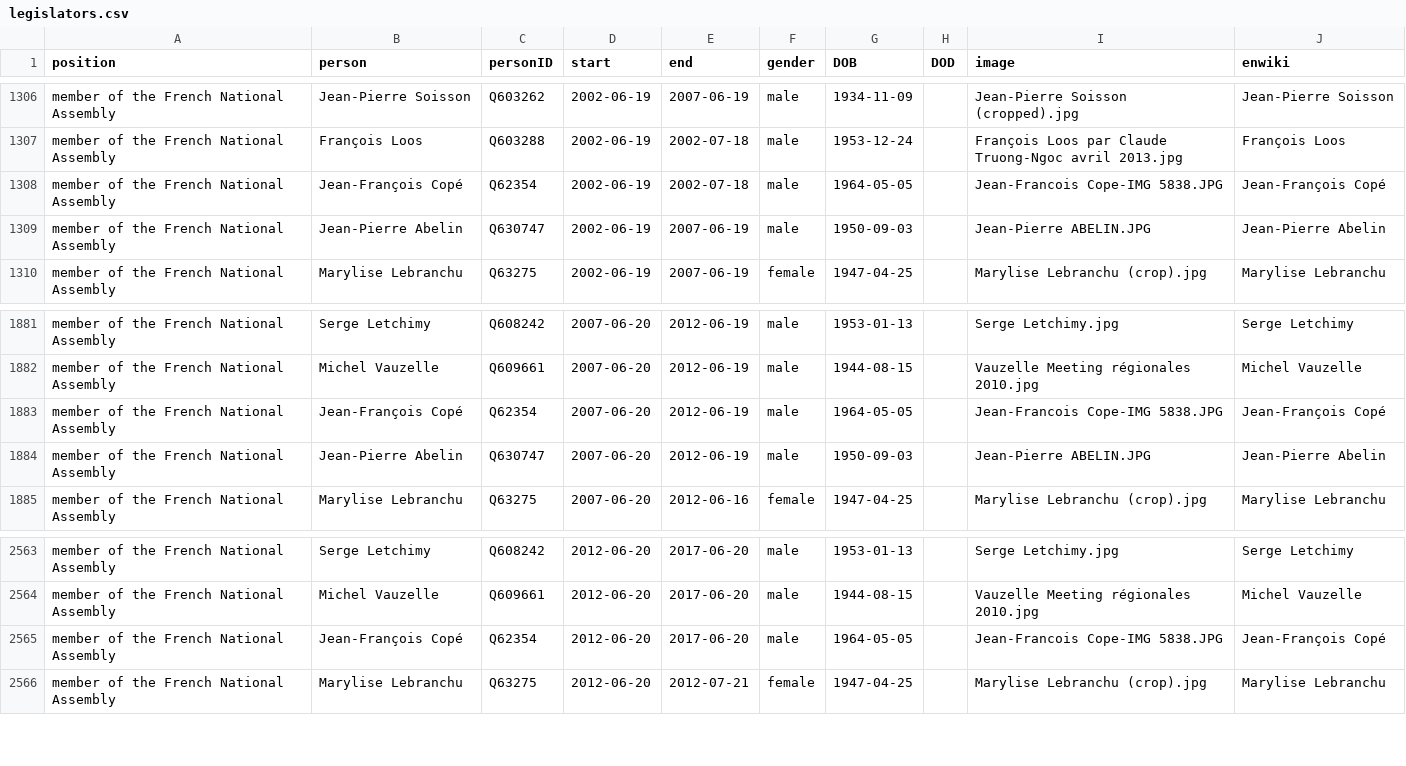
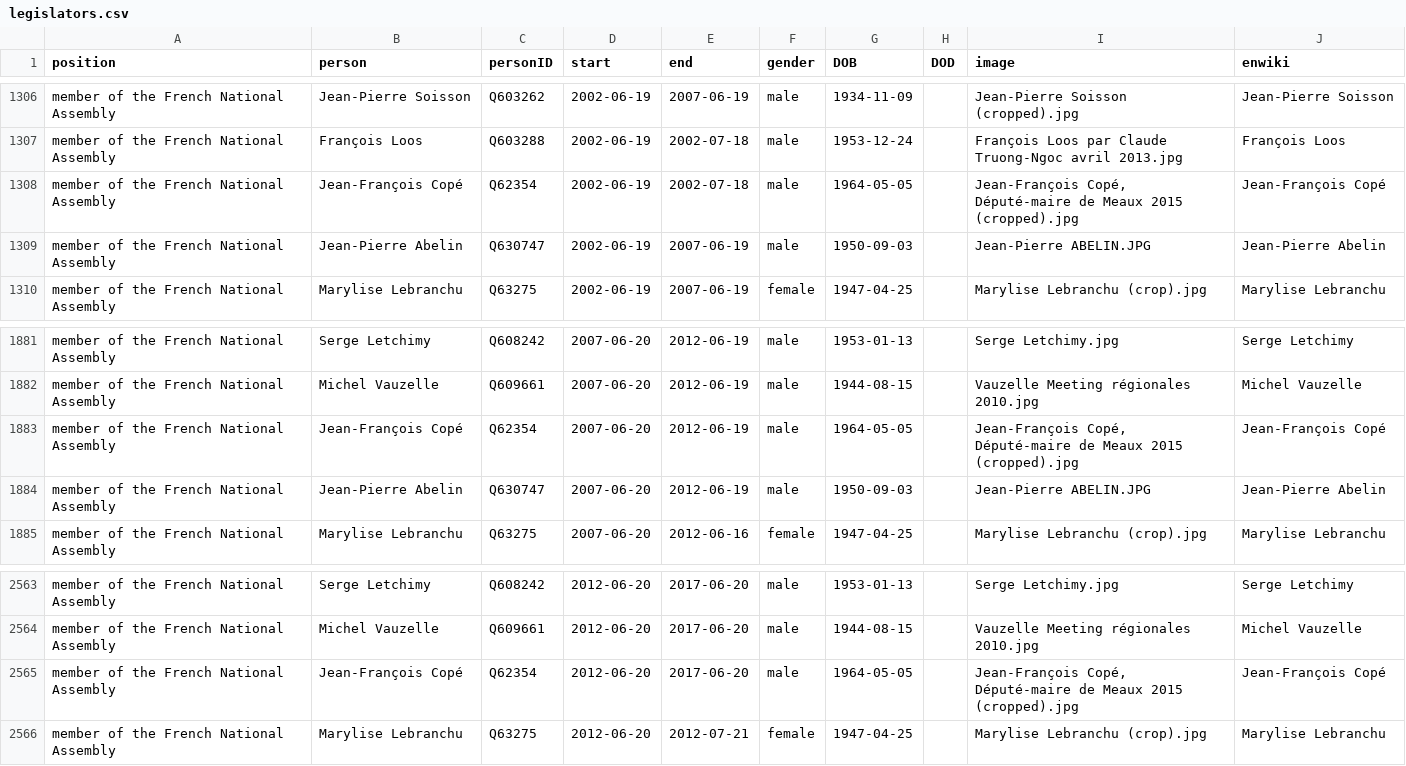
Before and after one commit to every-politician-scrapers/france-cabinet, a CSV file: html/legislators.csv, drawn as a sheet; only a part is shown, gaps mark what is left out.

```diff
--- a/html/legislators.csv
+++ b/html/legislators.csv
@@ -1307,3 +1307,3 @@ member of the French National Assembly,Jean-Pierre Soisson,Q603262,2002-06-19,20
 member of the French National Assembly,François Loos,Q603288,2002-06-19,2002-07-18,male,1953-12-24,,François Loos par Claude Truong-Ngoc avril 2013.jpg,François Loos
-member of the French National Assembly,Jean-François Copé,Q62354,2002-06-19,2002-07-18,male,1964-05-05,,Jean-Francois Cope-IMG 5838.JPG,Jean-François Copé
+member of the French National Assembly,Jean-François Copé,Q62354,2002-06-19,2002-07-18,male,1964-05-05,,"Jean-François Copé, Député-maire de Meaux 2015 (cropped).jpg",Jean-François Copé
 member of the French National Assembly,Jean-Pierre Abelin,Q630747,2002-06-19,2007-06-19,male,1950-09-03,,Jean-Pierre ABELIN.JPG,Jean-Pierre Abelin
@@ -1882,3 +1882,3 @@ member of the French National Assembly,Serge Letchimy,Q608242,2007-06-20,2012-06
 member of the French National Assembly,Michel Vauzelle,Q609661,2007-06-20,2012-06-19,male,1944-08-15,,Vauzelle Meeting régionales 2010.jpg,Michel Vauzelle
-member of the French National Assembly,Jean-François Copé,Q62354,2007-06-20,2012-06-19,male,1964-05-05,,Jean-Francois Cope-IMG 5838.JPG,Jean-François Copé
+member of the French National Assembly,Jean-François Copé,Q62354,2007-06-20,2012-06-19,male,1964-05-05,,"Jean-François Copé, Député-maire de Meaux 2015 (cropped).jpg",Jean-François Copé
 member of the French National Assembly,Jean-Pierre Abelin,Q630747,2007-06-20,2012-06-19,male,1950-09-03,,Jean-Pierre ABELIN.JPG,Jean-Pierre Abelin
@@ -2564,3 +2564,3 @@ member of the French National Assembly,Serge Letchimy,Q608242,2012-06-20,2017-06
 member of the French National Assembly,Michel Vauzelle,Q609661,2012-06-20,2017-06-20,male,1944-08-15,,Vauzelle Meeting régionales 2010.jpg,Michel Vauzelle
-member of the French National Assembly,Jean-François Copé,Q62354,2012-06-20,2017-06-20,male,1964-05-05,,Jean-Francois Cope-IMG 5838.JPG,Jean-François Copé
+member of the French National Assembly,Jean-François Copé,Q62354,2012-06-20,2017-06-20,male,1964-05-05,,"Jean-François Copé, Député-maire de Meaux 2015 (cropped).jpg",Jean-François Copé
 member of the French National Assembly,Marylise Lebranchu,Q63275,2012-06-20,2012-07-21,female,1947-04-25,,Marylise Lebranchu (crop).jpg,Marylise Lebranchu
```
Also changed, not shown: html/holders21.csv.
